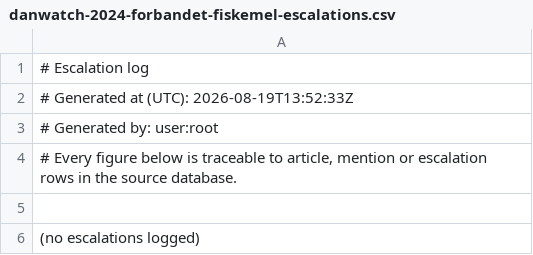
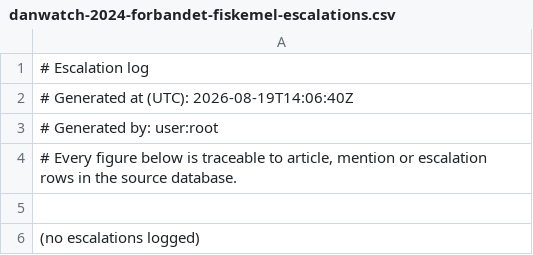
Before and after one commit to nerea-clemente/sentimenttracker, a CSV file: web/public/exports/danwatch-2024-forbandet-fiskemel-escalations.csv, drawn as a sheet.

```diff
--- a/web/public/exports/danwatch-2024-forbandet-fiskemel-escalations.csv
+++ b/web/public/exports/danwatch-2024-forbandet-fiskemel-escalations.csv
@@ -1,3 +1,3 @@
 # Escalation log
-# Generated at (UTC): 2026-08-19T13:52:33Z
+# Generated at (UTC): 2026-08-19T14:06:40Z
 # Generated by: user:root
```
Also changed, not shown: 7 other files.
